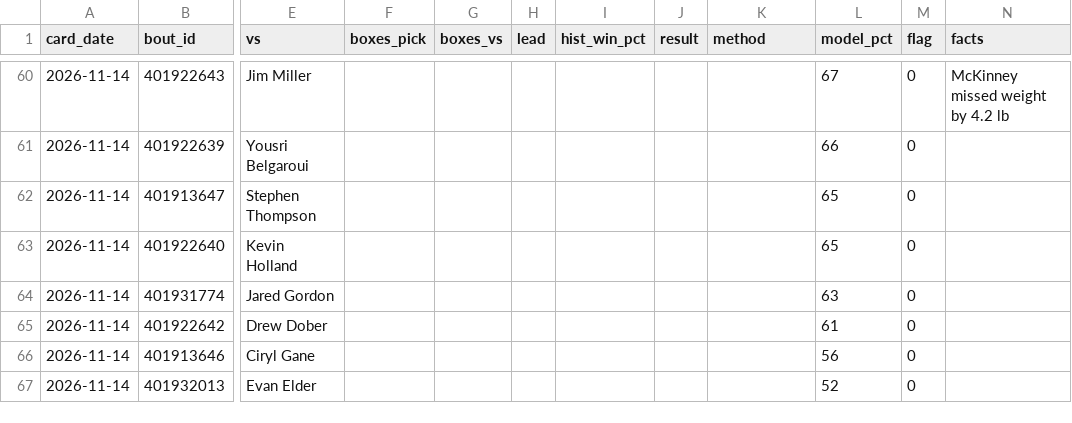
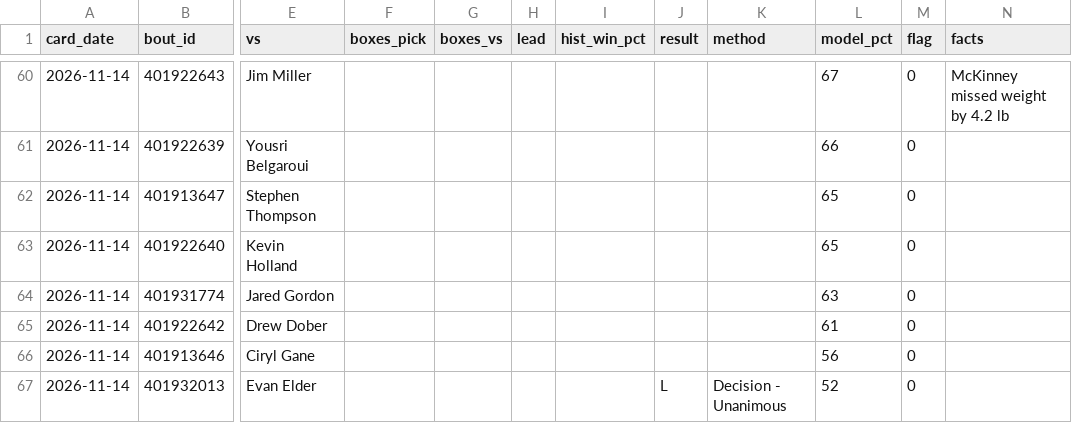
Before and after one commit to DPAD7/the-arena, a CSV file: data/boxpicks_log.csv, drawn as a sheet; only a part is shown, gaps mark what is left out; the diff names each change by its address in the sheet, - before the commit and + after, or states it on an @@ line.

```diff
--- a/data/boxpicks_log.csv
+++ b/data/boxpicks_log.csv
-J67 (result): (empty)
+J67 (result): L
-K67 (method): (empty)
+K67 (method): Decision - Unanimous
```
Also changed, not shown: 31 other files.
